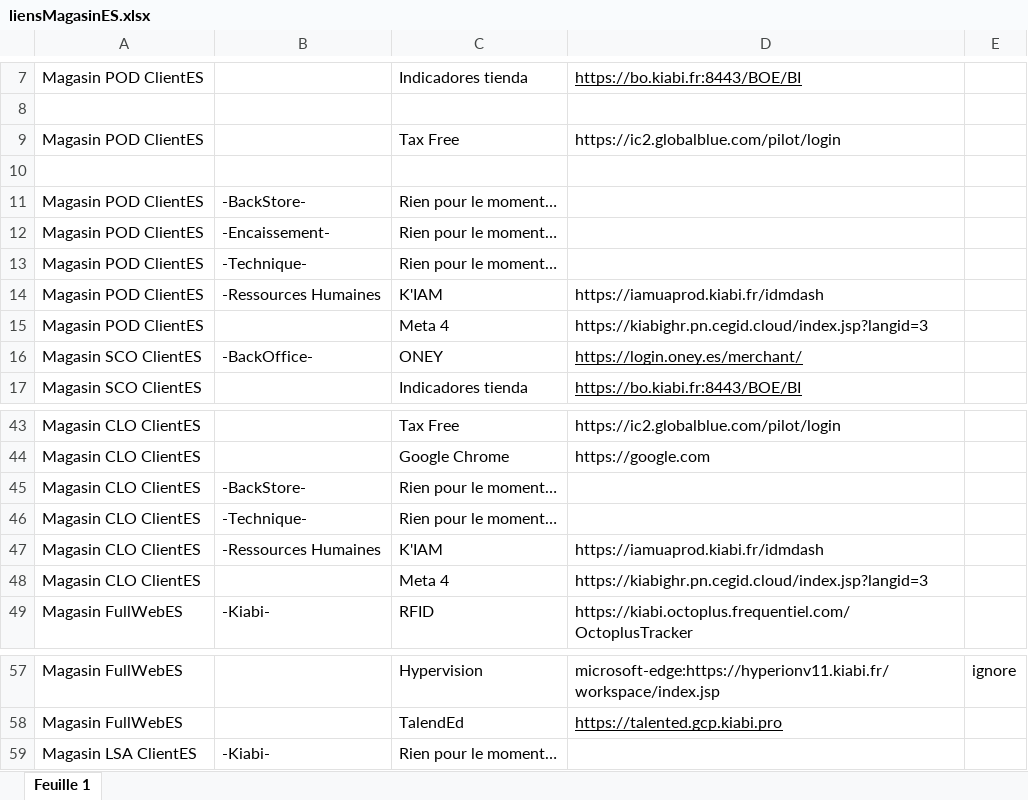
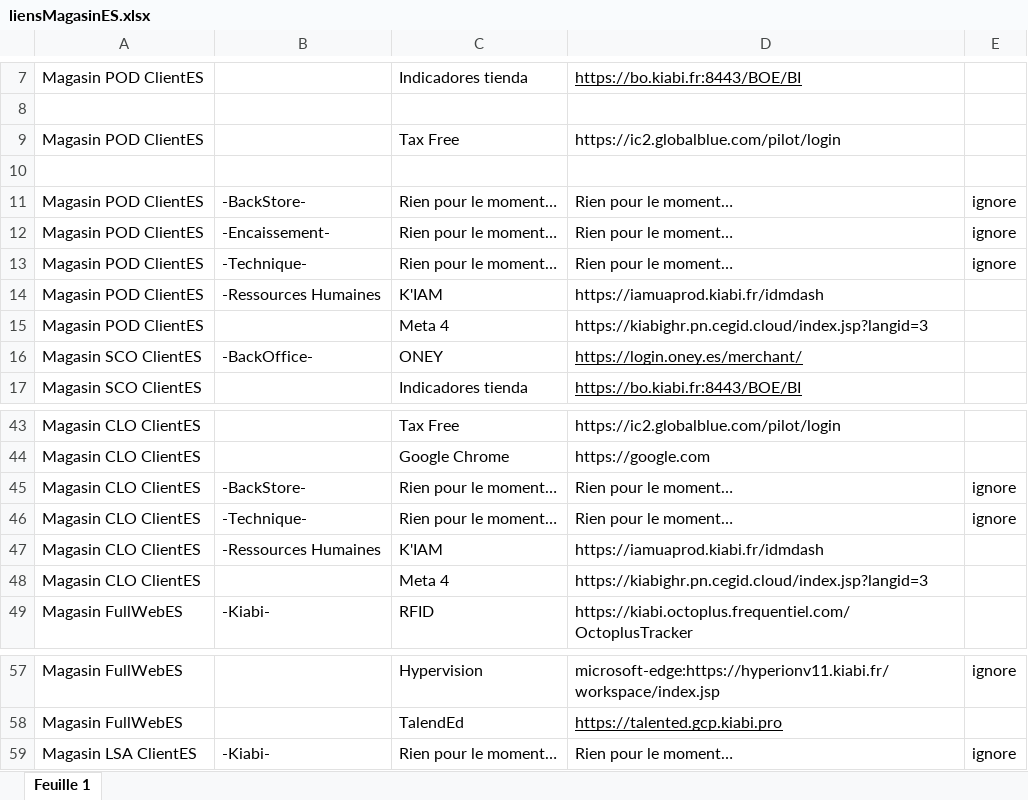
Before and after one commit to Snyxis/assets, an Excel workbook: liensMagasinES.xlsx, sheet Feuille 1, drawn as a sheet; only a part is shown, gaps mark what is left out; values as stored, in another font and other column widths than the file's, no borders; the diff names each change by its address in the sheet, - before the commit and + after, or states it on an @@ line.

Commit message:
Add files via upload

```diff
--- a/liensMagasinES.xlsx (sheet Feuille 1)
+++ b/liensMagasinES.xlsx (sheet Feuille 1)
-D11:D13: (empty)
+D11:D13: Rien pour le moment…
-E11:E13: (empty)
+E11:E13: ignore
-D45:D46: (empty)
+D45:D46: Rien pour le moment…
-E45:E46: (empty)
+E45:E46: ignore
-D59: (empty)
+D59: Rien pour le moment…
-E59: (empty)
+E59: ignore
```
